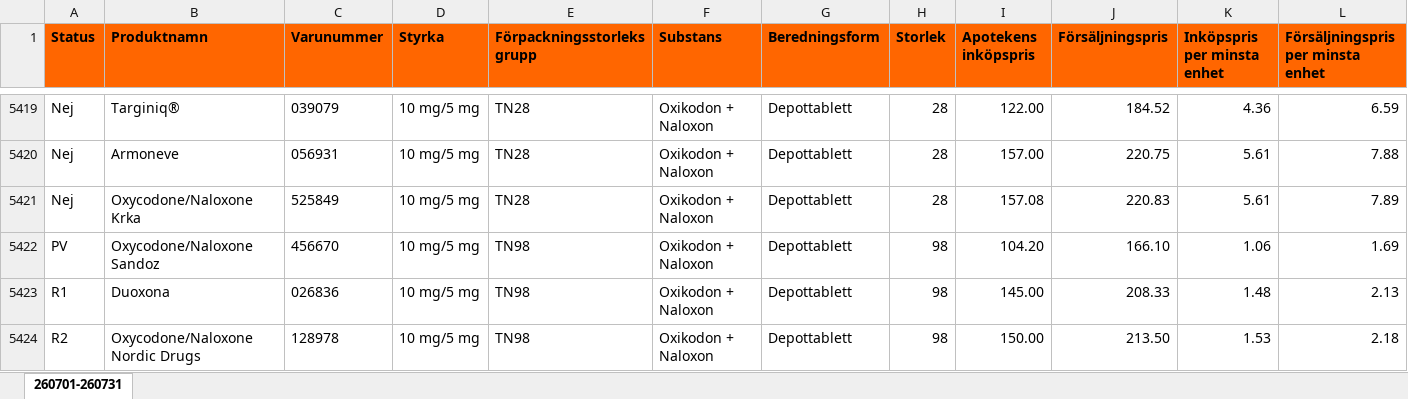
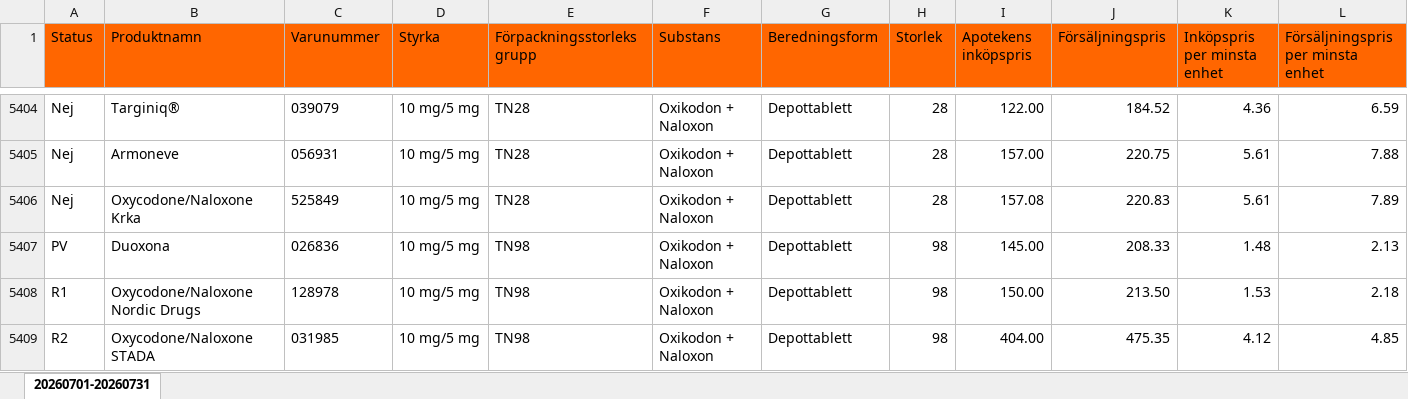
Before and after one commit to pontuscedrell/pillpris, an Excel workbook: data/2607.xlsx, sheet 20260701-20260731, drawn as a sheet; only a part is shown, gaps mark what is left out; values as stored, in another font and other column widths than the file's, no borders; conditional formats not drawn; removed rows and columns are numbered as before the commit, all else as after; rows hold the shown columns only; the diff covers the shown part only; the diff names each change by its address in the sheet, - before the commit and + after, or states it on an @@ line.

```diff
--- a/data/2607.xlsx (sheet 20260701-20260731)
+++ b/data/2607.xlsx (sheet 20260701-20260731)
-sheet tab: 260701-260731
+sheet tab: 20260701-20260731
-A1:L1 bold: on
+A1:L1 bold: off
-row 5422: PV | Oxycodone/Naloxone Sandoz | 456670 | 10 mg/5 mg | TN98 | Oxikodon + Naloxon | Depottablett | 98 | 104.20 | 166.10 | 1.06 | 1.69
-A5407 (Status): R1
+A5407 (Status): PV
-A5408 (Status): R2
+A5408 (Status): R1
+row 5409: R2 | Oxycodone/Naloxone STADA | 031985 | 10 mg/5 mg | TN98 | Oxikodon + Naloxon | Depottablett | 98 | 404.00 | 475.35 | 4.12 | 4.85
```
Also changed, not shown: 15 added rows, 30 removed rows, 32 edited cells and cell formats elsewhere in this sheet, 3 other files.
